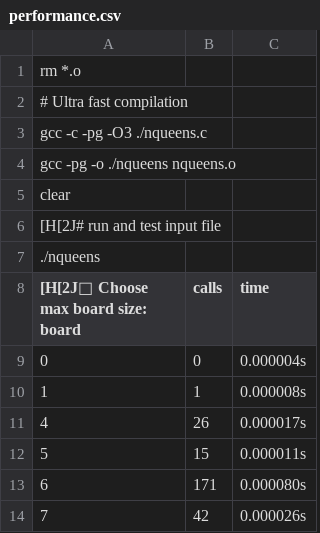
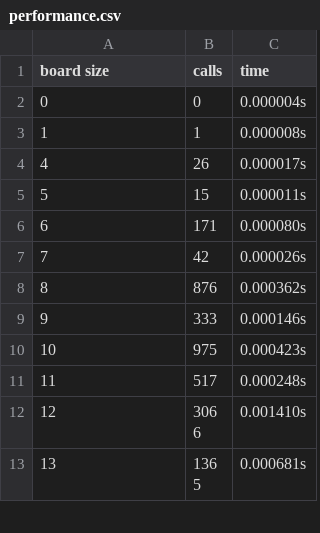
Before and after one commit to pirataspinhal/algorithms, a CSV file: backtracking/nqueens/performance.csv, drawn as a sheet; only a part is shown; the shorter side is filled out with more unchanged rows; removed rows and columns are numbered as before the commit, all else as after; the diff names each change by its address in the sheet, - before the commit and + after, or states it on an @@ line.

Commit message:
Fixed results table

```diff
--- a/backtracking/nqueens/performance.csv
+++ b/backtracking/nqueens/performance.csv
-row 1: rm *.o
-row 2: # Ultra fast compilation
-row 3: gcc -c -pg -O3 ./nqueens.c
-row 4: gcc -pg -o ./nqueens nqueens.o
-row 5: clear
-row 6: [H[2J# run and test input file
-row 7: ./nqueens
@@ column A (board size) renumbered in row 1 @@
```
